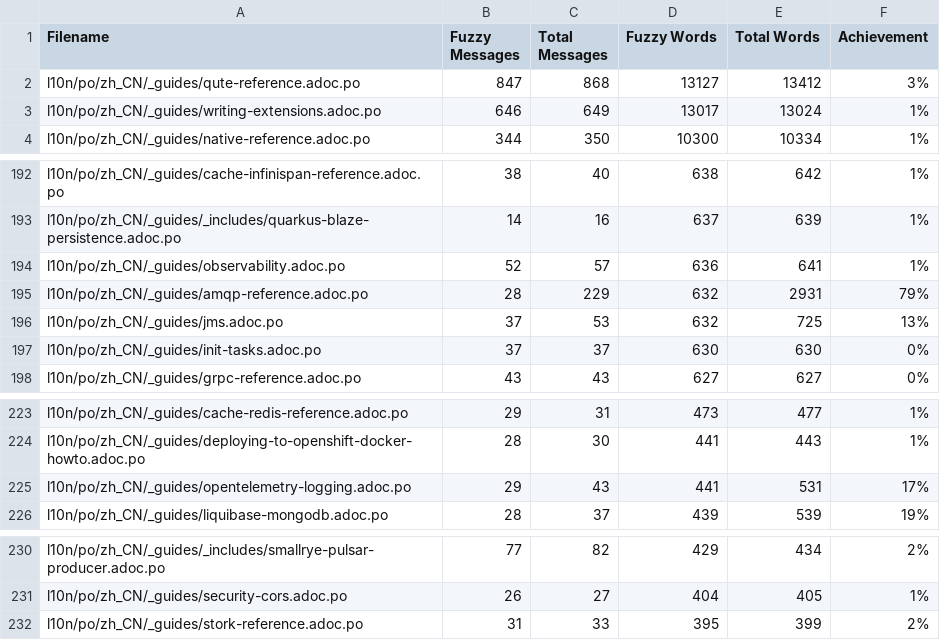
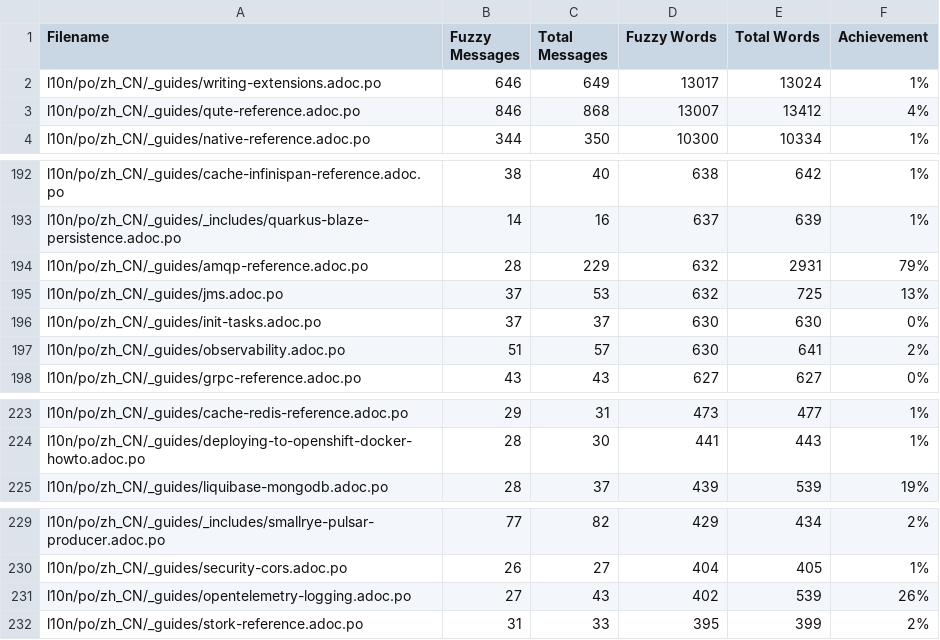
Before and after one commit to quarkusio/cn.quarkus.io, a CSV file: l10n/stats/latest-guides-translation.csv, drawn as a sheet; only a part is shown, gaps mark what is left out.

```diff
--- a/l10n/stats/latest-guides-translation.csv
+++ b/l10n/stats/latest-guides-translation.csv
@@ -1,4 +1,4 @@
 Filename, Fuzzy Messages, Total Messages, Fuzzy Words, Total Words, Achievement
-l10n/po/zh_CN/_guides/qute-reference.adoc.po, 847, 868, 13127, 13412, 3%
 l10n/po/zh_CN/_guides/writing-extensions.adoc.po, 646, 649, 13017, 13024, 1%
+l10n/po/zh_CN/_guides/qute-reference.adoc.po, 846, 868, 13007, 13412, 4%
 l10n/po/zh_CN/_guides/native-reference.adoc.po, 344, 350, 10300, 10334, 1%
@@ -193,3 +193,2 @@ l10n/po/zh_CN/_guides/cache-infinispan-reference.adoc.po, 38, 40, 638, 642, 1%
 l10n/po/zh_CN/_guides/_includes/quarkus-blaze-persistence.adoc.po, 14, 16, 637, 639, 1%
-l10n/po/zh_CN/_guides/observability.adoc.po, 52, 57, 636, 641, 1%
 l10n/po/zh_CN/_guides/amqp-reference.adoc.po, 28, 229, 632, 2931, 79%
@@ -197,2 +196,3 @@ l10n/po/zh_CN/_guides/jms.adoc.po, 37, 53, 632, 725, 13%
 l10n/po/zh_CN/_guides/init-tasks.adoc.po, 37, 37, 630, 630, 0%
+l10n/po/zh_CN/_guides/observability.adoc.po, 51, 57, 630, 641, 2%
 l10n/po/zh_CN/_guides/grpc-reference.adoc.po, 43, 43, 627, 627, 0%
@@ -224,3 +224,2 @@ l10n/po/zh_CN/_guides/cache-redis-reference.adoc.po, 29, 31, 473, 477, 1%
 l10n/po/zh_CN/_guides/deploying-to-openshift-docker-howto.adoc.po, 28, 30, 441, 443, 1%
-l10n/po/zh_CN/_guides/opentelemetry-logging.adoc.po, 29, 43, 441, 531, 17%
 l10n/po/zh_CN/_guides/liquibase-mongodb.adoc.po, 28, 37, 439, 539, 19%
@@ -231,2 +230,3 @@ l10n/po/zh_CN/_guides/_includes/smallrye-pulsar-producer.adoc.po, 77, 82, 429, 4
 l10n/po/zh_CN/_guides/security-cors.adoc.po, 26, 27, 404, 405, 1%
+l10n/po/zh_CN/_guides/opentelemetry-logging.adoc.po, 27, 43, 402, 539, 26%
 l10n/po/zh_CN/_guides/stork-reference.adoc.po, 31, 33, 395, 399, 2%
```
Also changed, not shown: l10n/stats/main-guides-translation.csv, l10n/stats/misc-translation.csv, 1 other file.
